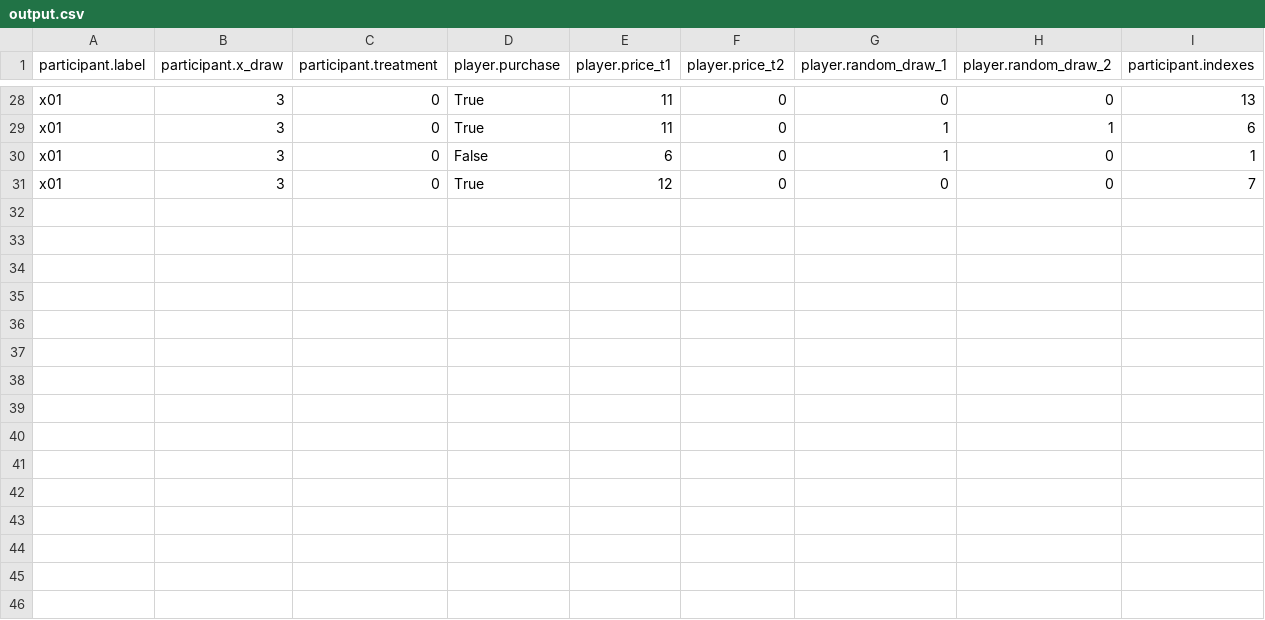
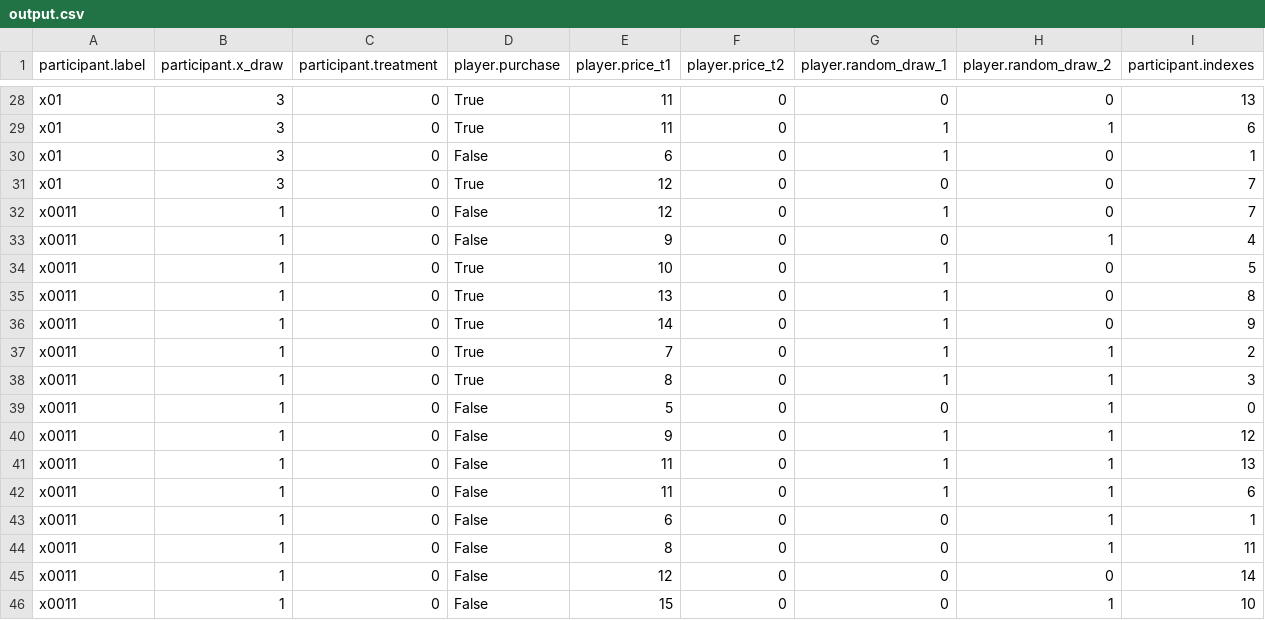
Before and after one commit to mlfreer/freer_experiments, a CSV file: output.csv, drawn as a sheet; only a part is shown, gaps mark what is left out.

```diff
--- a/output.csv
+++ b/output.csv
@@ -31 +31,16 @@ x01,3,0,False,6,0,1,0,1
 x01,3,0,True,12,0,0,0,7
+x0011,1,0,False,12,0,1,0,7
+x0011,1,0,False,9,0,0,1,4
+x0011,1,0,True,10,0,1,0,5
+x0011,1,0,True,13,0,1,0,8
+x0011,1,0,True,14,0,1,0,9
+x0011,1,0,True,7,0,1,1,2
+x0011,1,0,True,8,0,1,1,3
+x0011,1,0,False,5,0,0,1,0
+x0011,1,0,False,9,0,1,1,12
+x0011,1,0,False,11,0,1,1,13
+x0011,1,0,False,11,0,1,1,6
+x0011,1,0,False,6,0,0,1,1
+x0011,1,0,False,8,0,0,1,11
+x0011,1,0,False,12,0,0,0,14
+x0011,1,0,False,15,0,0,1,10
```
Also changed, not shown: 6 other files.
